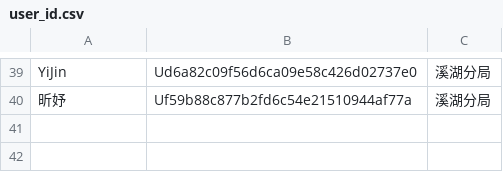
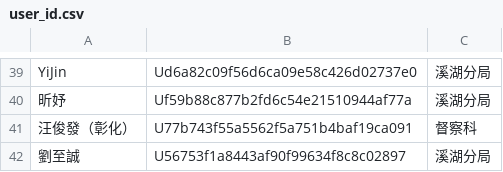
Before and after one commit to laya1017/line-robot-1017, a CSV file: user_id.csv, drawn as a sheet; only a part is shown, gaps mark what is left out.

Commit message:
新增汪俊發 劉至誠

```diff
--- a/user_id.csv
+++ b/user_id.csv
@@ -40 +40,3 @@ YiJin,Ud6a82c09f56d6ca09e58c426d02737e0,溪湖分局
 昕妤,Uf59b88c877b2fd6c54e21510944af77a,溪湖分局
+汪俊發（彰化）,U77b743f55a5562f5a751b4baf19ca091,督察科
+劉至誠,U56753f1a8443af90f99634f8c8c02897,溪湖分局
```
